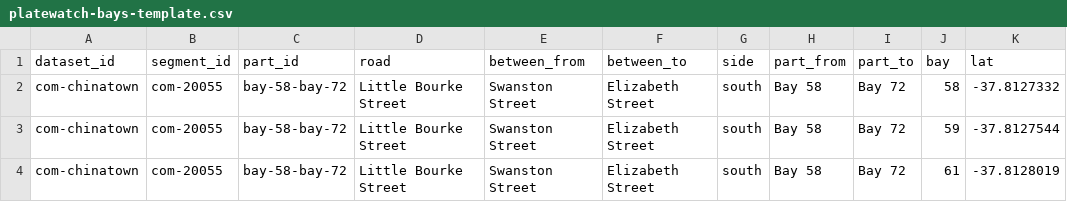
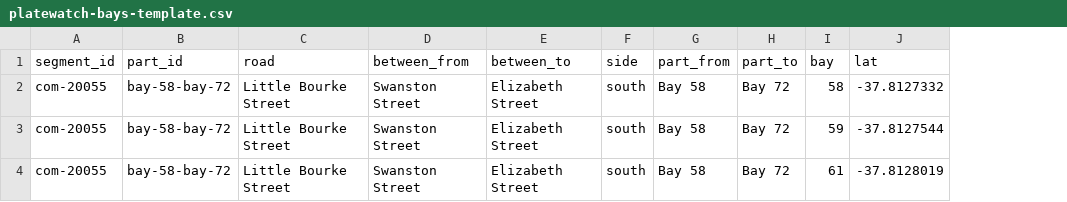
Before and after one commit to CivicMAPS/platewatch, a CSV file: templates/platewatch-bays-template.csv, drawn as a sheet; only a part is shown; the diff names each change by its address in the sheet, - before the commit and + after, or states it on an @@ line.

```diff
--- a/templates/platewatch-bays-template.csv
+++ b/templates/platewatch-bays-template.csv
-column A (dataset_id), rows 2-4: all com-chinatown
```
Also changed, not shown: templates/platewatch-timed-segments-template.csv, 43 other files.
